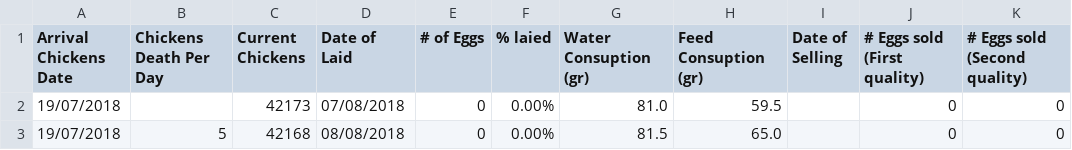
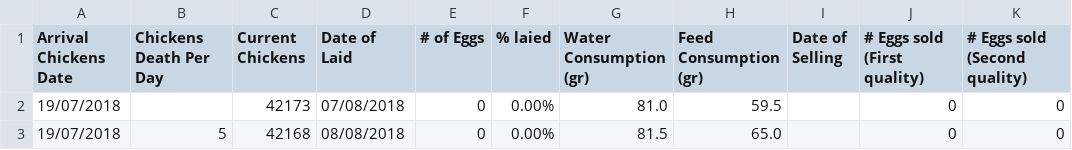
Before and after one commit to CanaliDavide/DASA--Project, a CSV file: Data/Chickens data/CycleA-Data301022.csv, drawn as a sheet; only a part is shown.

```diff
--- a/Data/Chickens data/CycleA-Data301022.csv
+++ b/Data/Chickens data/CycleA-Data301022.csv
@@ -1,2 +1,2 @@
-Arrival Chickens Date;Chickens Death Per Day;Current Chickens;Date of Laid;# of Eggs;% laied;Water Consuption (gr);Feed Consuption (gr);Date of Selling;# Eggs sold (First quality);# Eggs sold (Second quality)
+Arrival Chickens Date;Chickens Death Per Day;Current Chickens;Date of Laid;# of Eggs;% laied;Water Consumption (gr);Feed Consumption (gr);Date of Selling;# Eggs sold (First quality);# Eggs sold (Second quality)
 19/07/2018;;42173;07/08/2018;0;0.00%;81.0;59.5;;0;0
```
Also changed, not shown: Data/Chickens data/CycleB-Data301022.csv, Data/Meteorological data/RW_20221107172813_515881_5121_1.csv, 1 other file.
